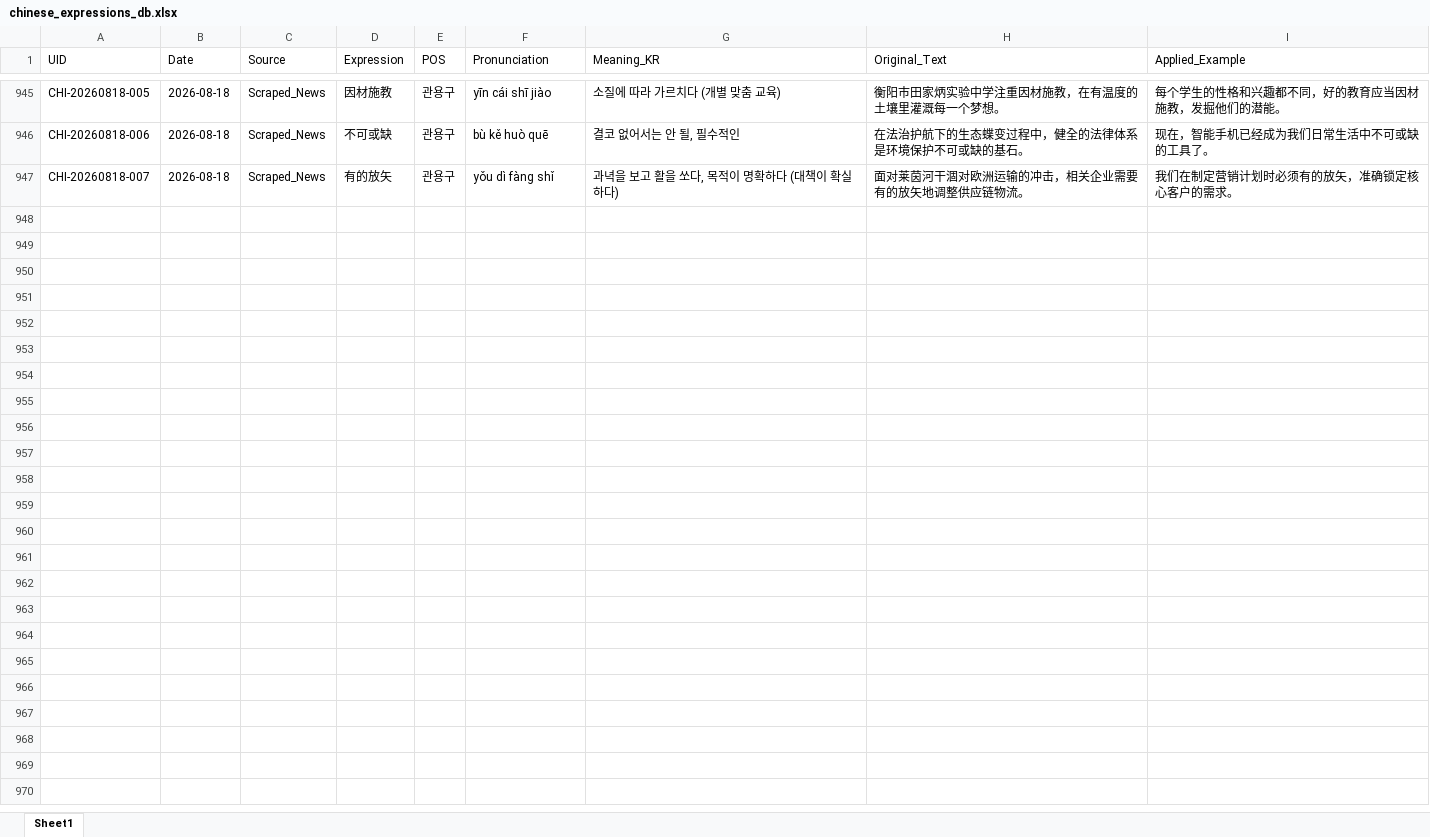
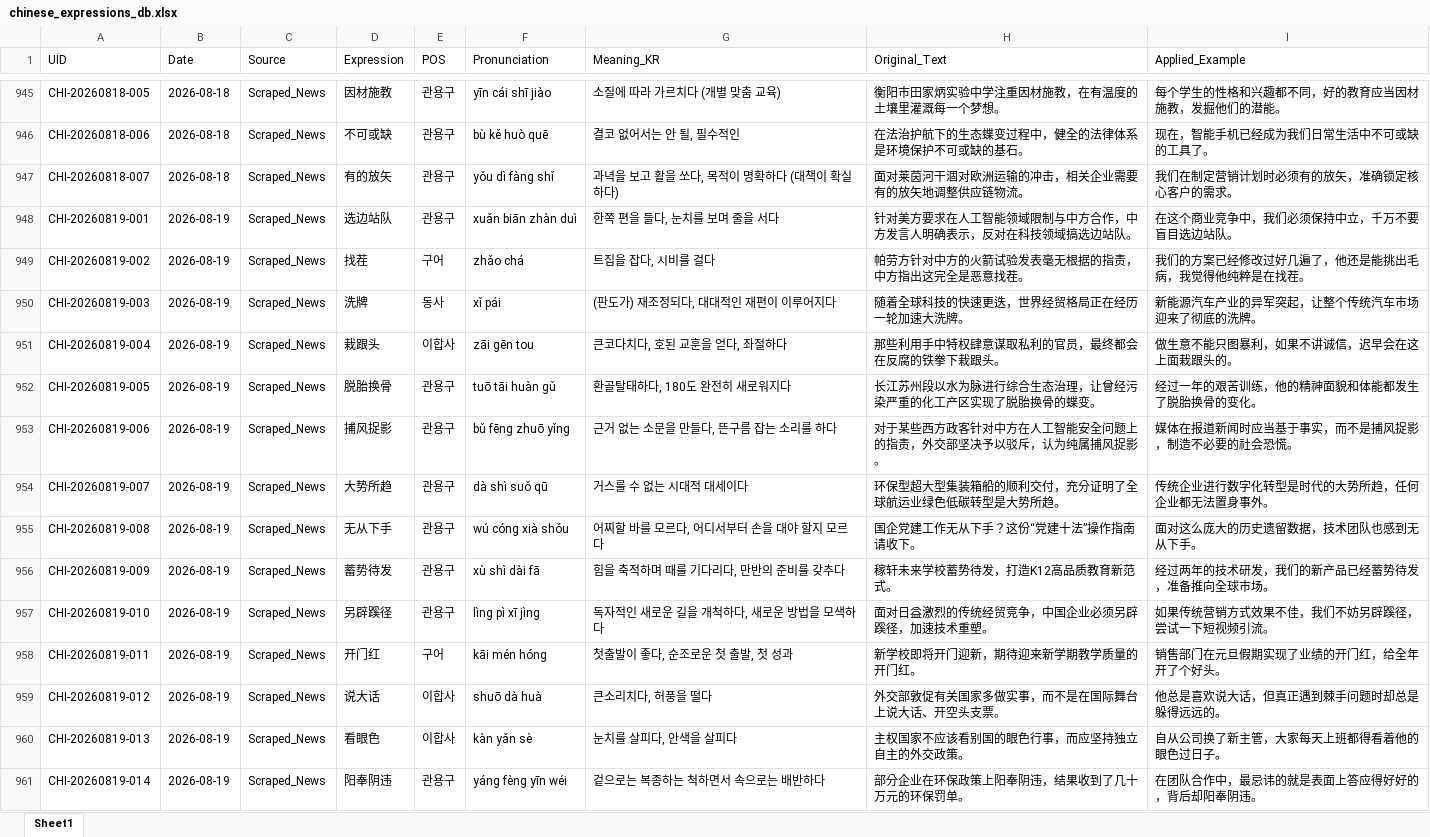
Before and after one commit to woodangtangtangAI/CN-Expressions-Memorize, an Excel workbook: data/01_Database/chinese_expressions_db.xlsx, sheet Sheet1, drawn as a sheet; only a part is shown, gaps mark what is left out; values as stored, in another font and other column widths than the file's, no borders; the diff names each change by its address in the sheet, - before the commit and + after, or states it on an @@ line.

```diff
--- a/data/01_Database/chinese_expressions_db.xlsx (sheet Sheet1)
+++ b/data/01_Database/chinese_expressions_db.xlsx (sheet Sheet1)
+row 948: CHI-20260819-001 | 2026-08-19 | Scraped_News | 选边站队 | 관용구 | xuǎn biān zhàn duì | 한쪽 편을 들다, 눈치를 보며 줄을 서다 | 针对美方要求在人工智能领域限制与中方合作，中方发言人明确表示，反对在科技领域搞选边站队。 | 在这个商业竞争中，我们必须保持中立，千万不要盲目选边站队。
+row 949: CHI-20260819-002 | 2026-08-19 | Scraped_News | 找茬 | 구어 | zhǎo chá | 트집을 잡다, 시비를 걸다 | 帕劳方针对中方的火箭试验发表毫无根据的指责，中方指出这完全是恶意找茬。 | 我们的方案已经修改过好几遍了，他还是能挑出毛病，我觉得他纯粹是在找茬。
+row 950: CHI-20260819-003 | 2026-08-19 | Scraped_News | 洗牌 | 동사 | xǐ pái | (판도가) 재조정되다, 대대적인 재편이 이루어지다 | 随着全球科技的快速更迭，世界经贸格局正在经历一轮加速大洗牌。 | 新能源汽车产业的异军突起，让整个传统汽车市场迎来了彻底的洗牌。
+row 951: CHI-20260819-004 | 2026-08-19 | Scraped_News | 栽跟头 | 이합사 | zāi gēn tou | 큰코다치다, 호된 교훈을 얻다, 좌절하다 | 那些利用手中特权肆意谋取私利的官员，最终都会在反腐的铁拳下栽跟头。 | 做生意不能只图暴利，如果不讲诚信，迟早会在这上面栽跟头的。
+row 952: CHI-20260819-005 | 2026-08-19 | Scraped_News | 脱胎换骨 | 관용구 | tuō tāi huàn gǔ | 환골탈태하다, 180도 완전히 새로워지다 | 长江苏州段以水为脉进行综合生态治理，让曾经污染严重的化工产区实现了脱胎换骨的蝶变。 | 经过一年的艰苦训练，他的精神面貌和体能都发生了脱胎换骨的变化。
+row 953: CHI-20260819-006 | 2026-08-19 | Scraped_News | 捕风捉影 | 관용구 | bǔ fēng zhuō yǐng | 근거 없는 소문을 만들다, 뜬구름 잡는 소리를 하다 | 对于某些西方政客针对中方在人工智能安全问题上的指责，外交部坚决予以驳斥，认为纯属捕风捉影。 | 媒体在报道新闻时应当基于事实，而不是捕风捉影，制造不必要的社会恐慌。
+row 954: CHI-20260819-007 | 2026-08-19 | Scraped_News | 大势所趋 | 관용구 | dà shì suǒ qū | 거스를 수 없는 시대적 대세이다 | 环保型超大型集装箱船的顺利交付，充分证明了全球航运业绿色低碳转型是大势所趋。 | 传统企业进行数字化转型是时代的大势所趋，任何企业都无法置身事外。
+row 955: CHI-20260819-008 | 2026-08-19 | Scraped_News | 无从下手 | 관용구 | wú cóng xià shǒu | 어찌할 바를 모르다, 어디서부터 손을 대야 할지 모르다 | 国企党建工作无从下手？这份“党建十法”操作指南请收下。 | 面对这么庞大的历史遗留数据，技术团队也感到无从下手。
+row 956: CHI-20260819-009 | 2026-08-19 | Scraped_News | 蓄势待发 | 관용구 | xù shì dài fā | 힘을 축적하며 때를 기다리다, 만반의 준비를 갖추다 | 稼轩未来学校蓄势待发，打造K12高品质教育新范式。 | 经过两年的技术研发，我们的新产品已经蓄势待发，准备推向全球市场。
+row 957: CHI-20260819-010 | 2026-08-19 | Scraped_News | 另辟蹊径 | 관용구 | lìng pì xī jìng | 독자적인 새로운 길을 개척하다, 새로운 방법을 모색하다 | 面对日益激烈的传统经贸竞争，中国企业必须另辟蹊径，加速技术重塑。 | 如果传统营销方式效果不佳，我们不妨另辟蹊径，尝试一下短视频引流。
+row 958: CHI-20260819-011 | 2026-08-19 | Scraped_News | 开门红 | 구어 | kāi mén hóng | 첫출발이 좋다, 순조로운 첫 출발, 첫 성과 | 新学校即将开门迎新，期待迎来新学期教学质量的开门红。 | 销售部门在元旦假期实现了业绩的开门红，给全年开了个好头。
+row 959: CHI-20260819-012 | 2026-08-19 | Scraped_News | 说大话 | 이합사 | shuō dà huà | 큰소리치다, 허풍을 떨다 | 外交部敦促有关国家多做实事，而不是在国际舞台上说大话、开空头支票。 | 他总是喜欢说大话，但真正遇到棘手问题时却总是躲得远远的。
+row 960: CHI-20260819-013 | 2026-08-19 | Scraped_News | 看眼色 | 이합사 | kàn yǎn sè | 눈치를 살피다, 안색을 살피다 | 主权国家不应该看别国的眼色行事，而应坚持独立自主的外交政策。 | 自从公司换了新主管，大家每天上班都得看着他的眼色过日子。
+row 961: CHI-20260819-014 | 2026-08-19 | Scraped_News | 阳奉阴违 | 관용구 | yáng fèng yīn wéi | 겉으로는 복종하는 척하면서 속으로는 배반하다 | 部分企业在环保政策上阳奉阴违，结果收到了几十万元的环保罚单。 | 在团队合作中，最忌讳的就是表面上答应得好好的，背后却阳奉阴违。
```
Also changed, not shown: 5 other files.
